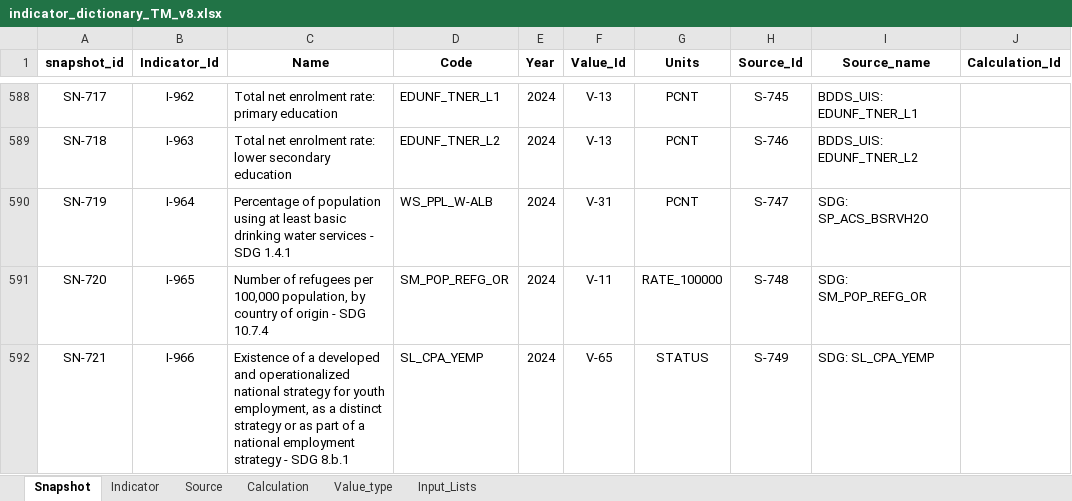
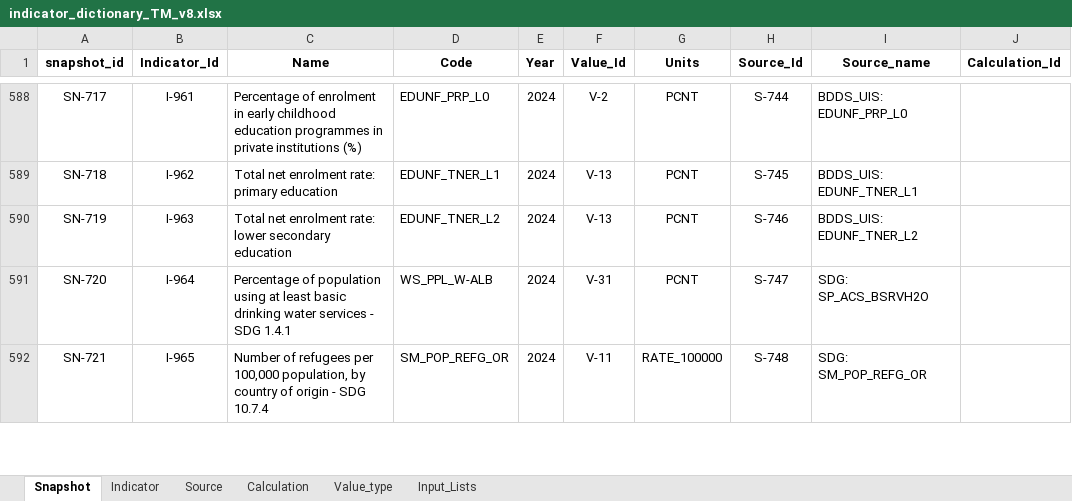
Before and after one commit to unicef-drp/dash, an Excel workbook: dash_service/static/indicator_dictionary_TM_v8.xlsx, sheet Snapshot, drawn as a sheet; only a part is shown, gaps mark what is left out; values as stored, in another font and other column widths than the file's, no borders; conditional formats not drawn; the diff covers the shown part only; the diff names each change by its address in the sheet, - before the commit and + after, or states it on an @@ line.

Commit message:
Added new filters for population age groups

```diff
--- a/dash_service/static/indicator_dictionary_TM_v8.xlsx (sheet Snapshot)
+++ b/dash_service/static/indicator_dictionary_TM_v8.xlsx (sheet Snapshot)
-B588 (Indicator_Id): I-962
+B588 (Indicator_Id): I-961
-C588 (Name): Total net enrolment rate: primary education
+C588 (Name): Percentage of enrolment in early childhood education programmes in private institutions (%)
-D588 (Code): EDUNF_TNER_L1
+D588 (Code): EDUNF_PRP_L0
-F588 (Value_Id): V-13
+F588 (Value_Id): V-2
-H588 (Source_Id): S-745
+H588 (Source_Id): S-744
-I588 (Source_name): BDDS_UIS: EDUNF_TNER_L1
+I588 (Source_name): BDDS_UIS: EDUNF_PRP_L0
-B589 (Indicator_Id): I-963
+B589 (Indicator_Id): I-962
-C589 (Name): …enrolment rate: lower secondary education
+C589 (Name): …enrolment rate: primary education
-D589 (Code): EDUNF_TNER_L2
+D589 (Code): EDUNF_TNER_L1
-H589 (Source_Id): S-746
+H589 (Source_Id): S-745
-I589 (Source_name): BDDS_UIS: EDUNF_TNER_L2
+I589 (Source_name): BDDS_UIS: EDUNF_TNER_L1
-B590 (Indicator_Id): I-964
+B590 (Indicator_Id): I-963
-C590 (Name): Percentage of population using at least basic drinking water services - SDG 1.4.1
+C590 (Name): Total net enrolment rate: lower secondary education
-D590 (Code): WS_PPL_W-ALB
+D590 (Code): EDUNF_TNER_L2
-F590 (Value_Id): V-31
+F590 (Value_Id): V-13
-H590 (Source_Id): S-747
+H590 (Source_Id): S-746
-I590 (Source_name): SDG: SP_ACS_BSRVH2O
+I590 (Source_name): BDDS_UIS: EDUNF_TNER_L2
-B591 (Indicator_Id): I-965
+B591 (Indicator_Id): I-964
-C591 (Name): Number of refugees per 100,000 population, by country of origin - SDG 10.7.4
+C591 (Name): Percentage of population using at least basic drinking water services - SDG 1.4.1
-D591 (Code): SM_POP_REFG_OR
+D591 (Code): WS_PPL_W-ALB
-F591 (Value_Id): V-11
+F591 (Value_Id): V-31
-G591 (Units): RATE_100000
+G591 (Units): PCNT
-H591 (Source_Id): S-748
+H591 (Source_Id): S-747
-I591 (Source_name): SDG: SM_POP_REFG_OR
+I591 (Source_name): SDG: SP_ACS_BSRVH2O
-B592 (Indicator_Id): I-966
+B592 (Indicator_Id): I-965
-C592 (Name): Existence of a developed and operationalized national strategy for youth employment, as a distinct strategy or as part of a national employment strategy - SDG 8.b.1
+C592 (Name): Number of refugees per 100,000 population, by country of origin - SDG 10.7.4
-D592 (Code): SL_CPA_YEMP
+D592 (Code): SM_POP_REFG_OR
-F592 (Value_Id): V-65
+F592 (Value_Id): V-11
-G592 (Units): STATUS
+G592 (Units): RATE_100000
-H592 (Source_Id): S-749
+H592 (Source_Id): S-748
-I592 (Source_name): SDG: SL_CPA_YEMP
+I592 (Source_name): SDG: SM_POP_REFG_OR
```
Also changed, not shown: 9 added rows and 804 edited cells elsewhere in this sheet, sheet Source, sheet Indicator, sheet Calculation, formulas that keep their value, 5 other files.
